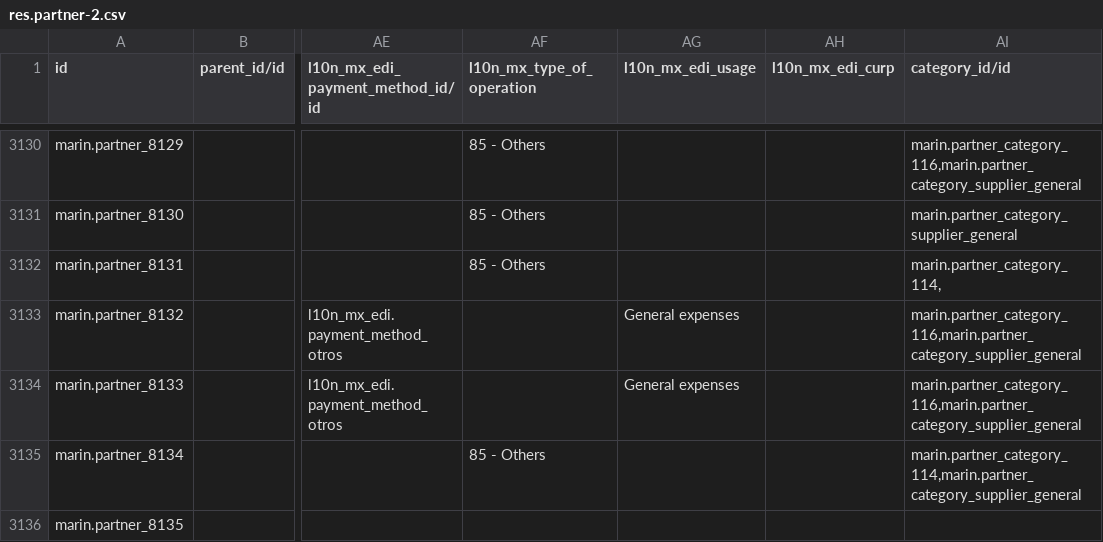
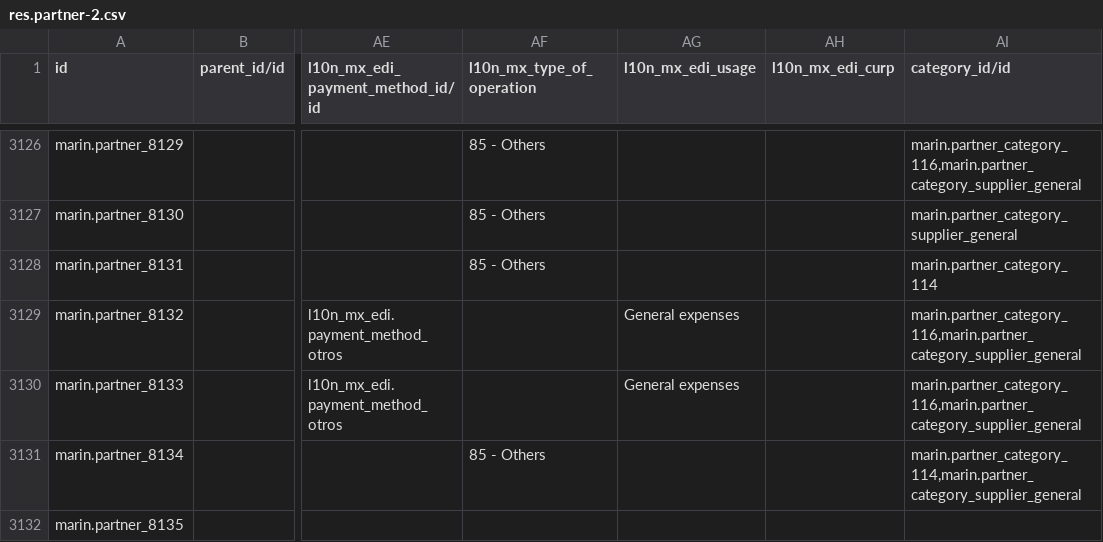
Before and after one commit to robertoCabreraAgro/addons_custom, a CSV file: marin/data/res.partner-2.csv, drawn as a sheet; only a part is shown, gaps mark what is left out; addresses are those after the commit; the diff covers the shown part only; the diff names each change by its address in the sheet, - before the commit and + after, or states it on an @@ line.

Commit message:
res.partner

```diff
--- a/marin/data/res.partner-2.csv
+++ b/marin/data/res.partner-2.csv
-AI3128 (category_id/id): marin.partner_category_114,
+AI3128 (category_id/id): marin.partner_category_114
```
Also changed, not shown: 4 added rows, 4 removed rows and 4 edited cells elsewhere in this file.
